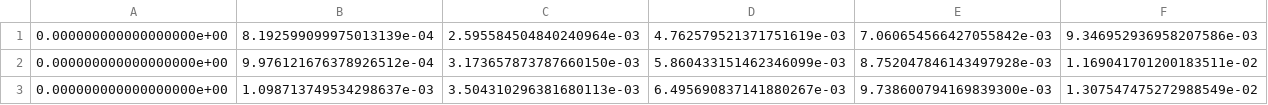
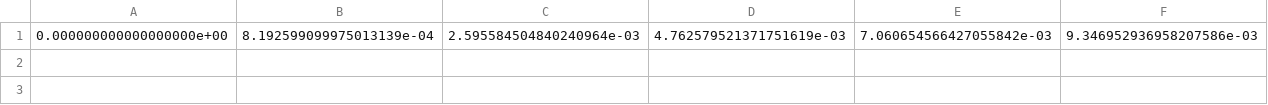
Before and after one commit to AYUSHSHAO/CSTR, a CSV file: PPO/With Noise/HIRO/CSTR_PPO.csv, drawn as a sheet; only a part is shown; rows hold the shown columns only; the diff names each change by its address in the sheet, - before the commit and + after, or states it on an @@ line.

```diff
--- a/PPO/With Noise/HIRO/CSTR_PPO.csv
+++ b/PPO/With Noise/HIRO/CSTR_PPO.csv
-row 2: 0.000000000000000000e+00 | 9.976121676378926512e-04 | 3.173657873787660150e-03 | 5.860433151462346099e-03 | 8.752047846143497928e-03 | 1.169041701200183511e-02
-row 3: 0.000000000000000000e+00 | 1.098713749534298637e-03 | 3.504310296381680113e-03 | 6.495690837141880267e-03 | 9.738600794169839300e-03 | 1.307547475272988549e-02
```
Also changed, not shown: PPO/With Noise/HIRO/CSTR_HIRO.csv, 18 other files.
